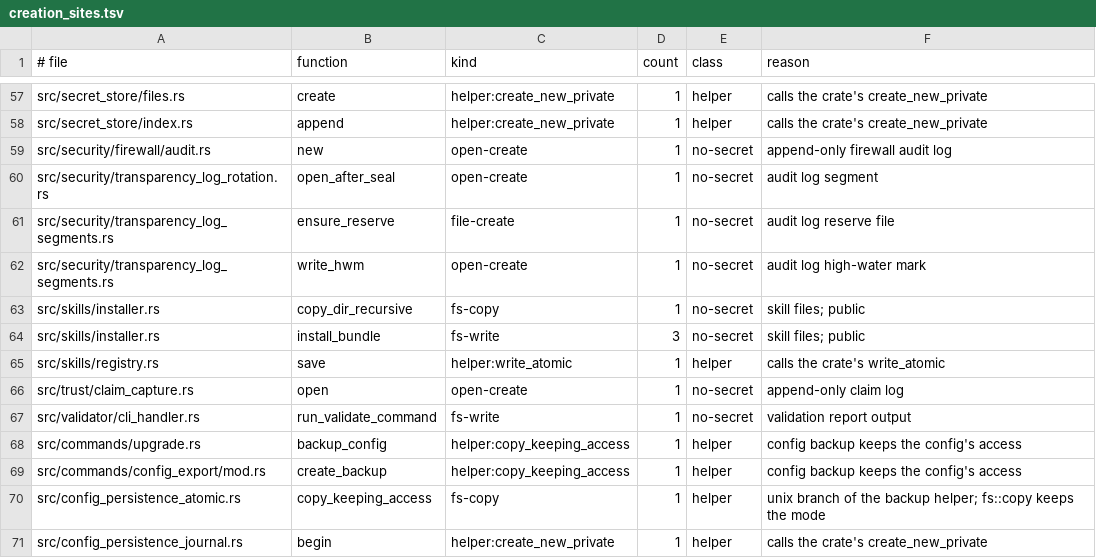
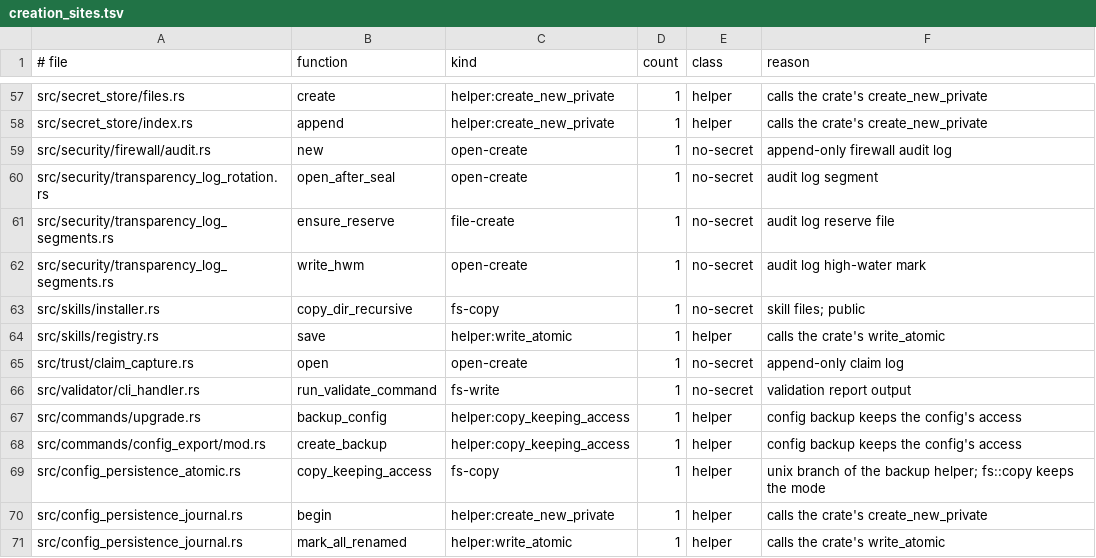
Before and after one commit to MikkoParkkola/mcp-gateway, a TSV file: src/gateway/meta_mcp/boundary_pins/creation_sites.tsv, drawn as a sheet; only a part is shown, gaps mark what is left out; the shorter side is filled out with more unchanged rows; the diff names each change by its address in the sheet, - before the commit and + after, or states it on an @@ line.

```diff
--- a/src/gateway/meta_mcp/boundary_pins/creation_sites.tsv
+++ b/src/gateway/meta_mcp/boundary_pins/creation_sites.tsv
-row 64: src/skills/installer.rs | install_bundle | fs-write | 3 | no-secret | skill files; public
```
Also changed, not shown: src/gateway/meta_mcp/boundary_pins/spawn_sites.tsv, 5 other files.
